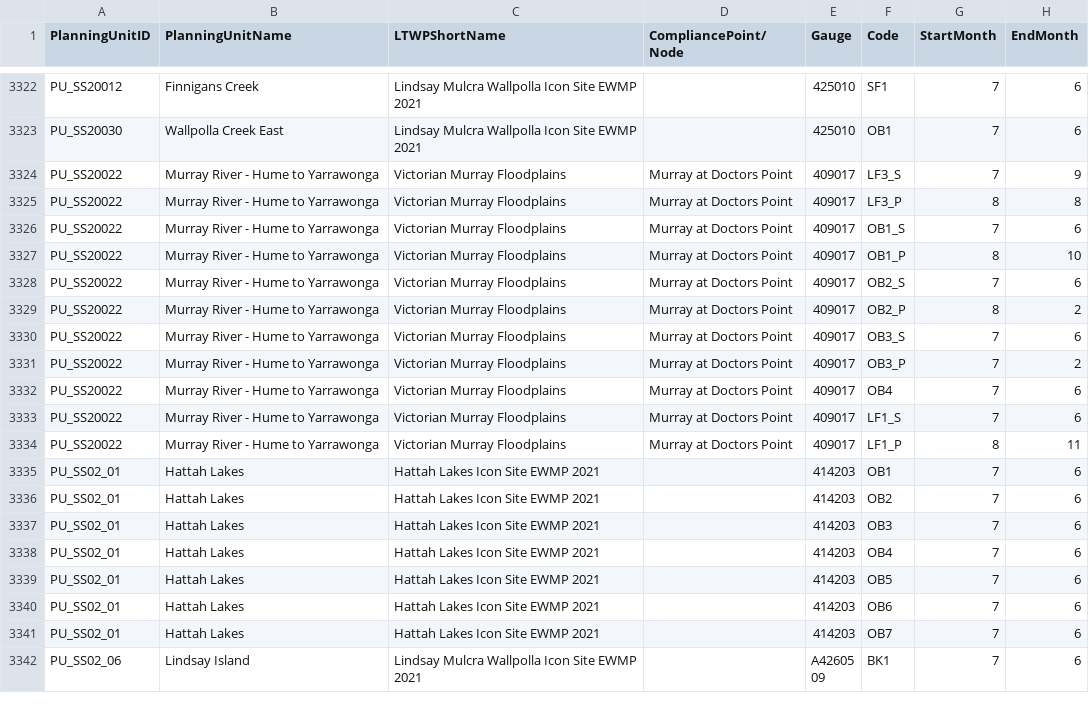
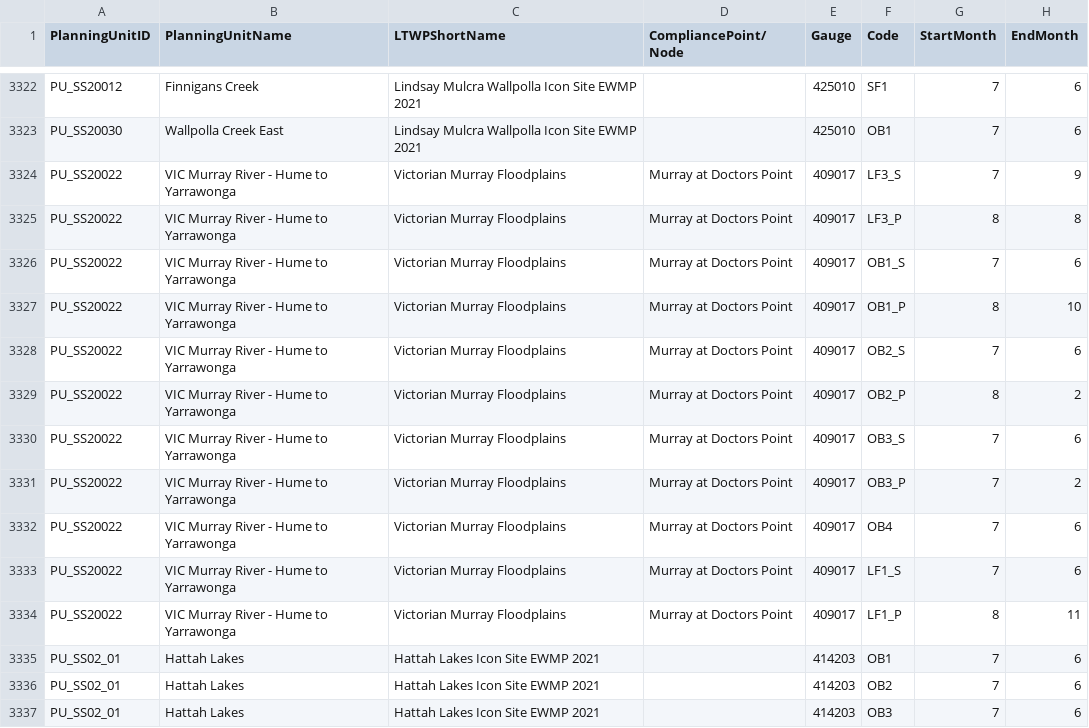
Before and after one commit to MDBAuth/EWR_tool, a CSV file: py_ewr/parameter_metadata/parameter_sheet_temp_fix.csv, drawn as a sheet; only a part is shown, gaps mark what is left out; the shorter side is filled out with more unchanged rows; the diff covers the shown part only; the diff names each change by its address in the sheet, - before the commit and + after, or states it on an @@ line.

Commit message:
seperated murray hume to yarra pu names into vic and nsw version

```diff
--- a/py_ewr/parameter_metadata/parameter_sheet_temp_fix.csv
+++ b/py_ewr/parameter_metadata/parameter_sheet_temp_fix.csv
-B3324:B3334 (PlanningUnitName): Murray River - Hume to Yarrawonga
+B3324:B3334 (PlanningUnitName): VIC Murray River - Hume to Yarrawonga
```
Also changed, not shown: 20 edited cells elsewhere in this file.
